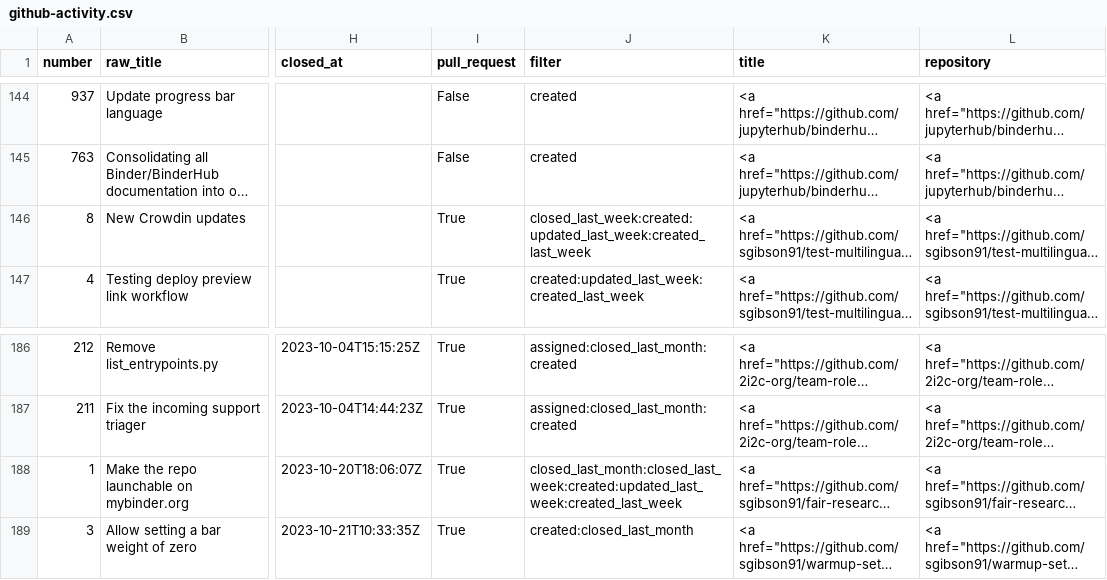
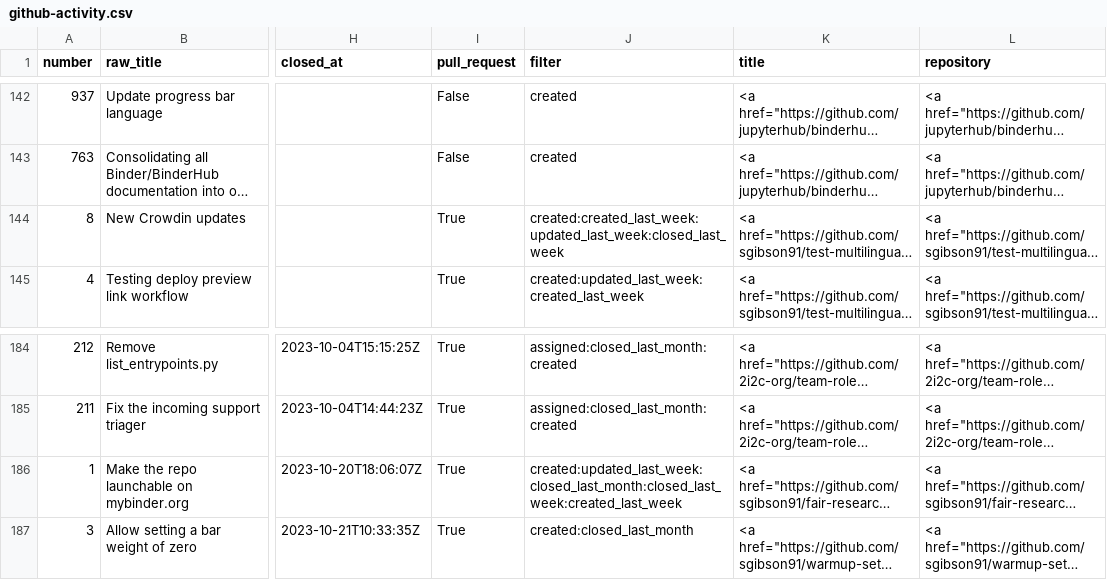
Before and after one commit to sgibson91/github-activity-dashboard, a CSV file: github-activity.csv, drawn as a sheet; only a part is shown, gaps mark what is left out; long unchanged cells end in …; addresses are those after the commit; the diff covers the shown part only; the diff names each change by its address in the sheet, - before the commit and + after, or states it on an @@ line.

```diff
--- a/github-activity.csv
+++ b/github-activity.csv
-J144 (filter): closed_last_week:created:updated_last_week:created_last_week
+J144 (filter): created:created_last_week:updated_last_week:closed_last_week
-J186 (filter): closed_last_month:closed_last_week:created:updated_last_week:created_last_week
+J186 (filter): created:updated_last_week:closed_last_month:closed_last_week:created_last_week
```
Also changed, not shown: 2 removed rows and 18 edited cells elsewhere in this file.
